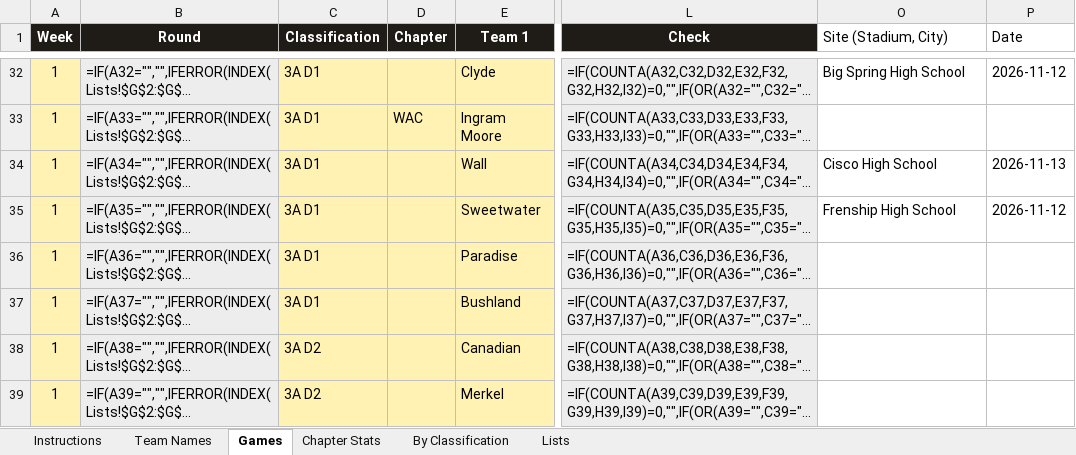
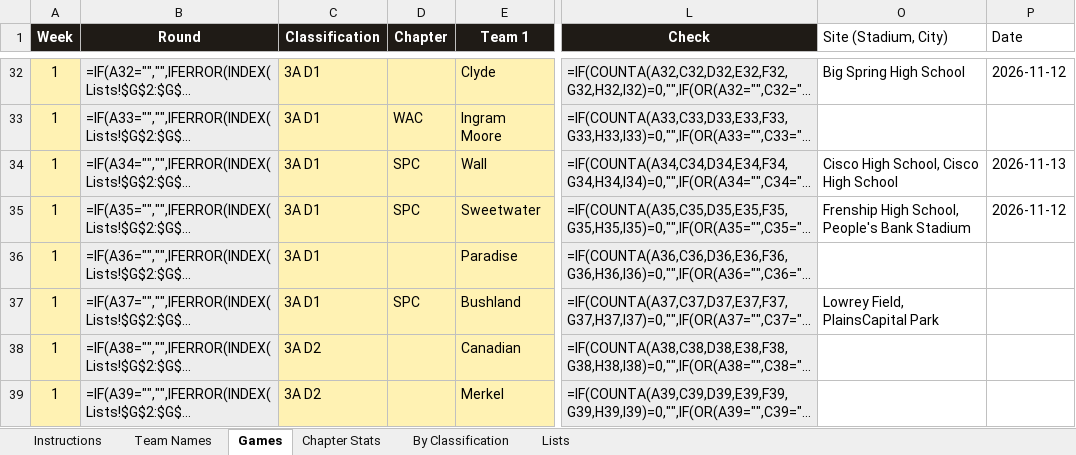
Before and after one commit to colemic2006/texasplayoffs, an Excel workbook: season/2026/2026_season.xlsx, sheet Games, drawn as a sheet; only a part is shown, gaps mark what is left out; long unchanged cells end in …; values as stored, in another font and other column widths than the file's, no borders; formulas without a stored value are shown as written; conditional formats not drawn; the diff covers the shown part only; the diff names each change by its address in the sheet, - before the commit and + after, or states it on an @@ line.

```diff
--- a/season/2026/2026_season.xlsx (sheet Games)
+++ b/season/2026/2026_season.xlsx (sheet Games)
-D34:D35 (Chapter): (empty)
+D34:D35 (Chapter): SPC
-O34 (Site (Stadium, City)): Cisco High School
+O34 (Site (Stadium, City)): Cisco High School, Cisco High School
-O35 (Site (Stadium, City)): Frenship High School
+O35 (Site (Stadium, City)): Frenship High School, People's Bank Stadium
-D37 (Chapter): (empty)
+D37 (Chapter): SPC
-O37 (Site (Stadium, City)): (empty)
+O37 (Site (Stadium, City)): Lowrey Field, PlainsCapital Park
```
Also changed, not shown: 40 edited cells elsewhere in this sheet, 2 other files.
